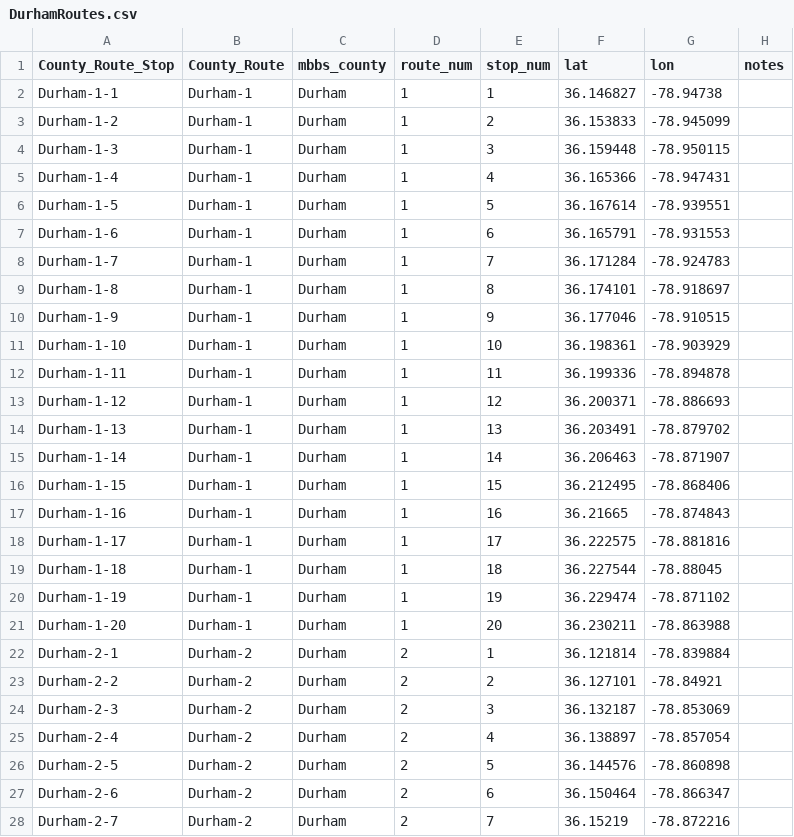
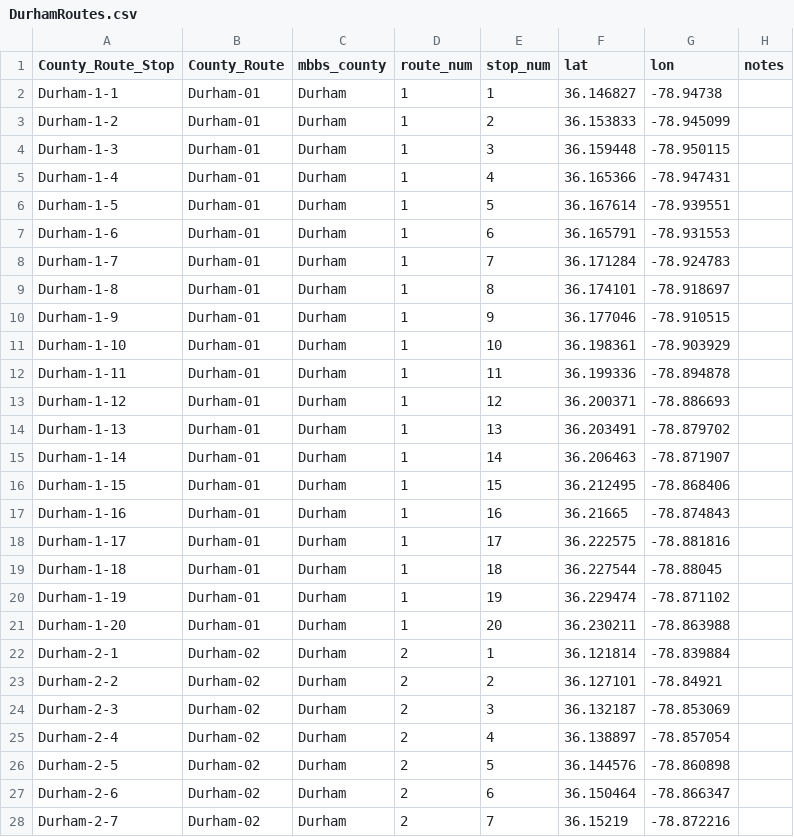
Before and after one commit to hurlbertlab/mbbs-analysis, a CSV file: spatial/spatialbycounty/DurhamRoutes.csv, drawn as a sheet; only a part is shown; the diff covers the shown part only.

```diff
--- a/spatial/spatialbycounty/DurhamRoutes.csv
+++ b/spatial/spatialbycounty/DurhamRoutes.csv
@@ -1,28 +1,28 @@
 "County_Route_Stop","County_Route","mbbs_county","route_num","stop_num","lat","lon","notes"
-"Durham-1-1","Durham-1","Durham",1,1,36.146827,-78.94738,""
-"Durham-1-2","Durham-1","Durham",1,2,36.153833,-78.945099,""
-"Durham-1-3","Durham-1","Durham",1,3,36.159448,-78.950115,""
-"Durham-1-4","Durham-1","Durham",1,4,36.165366,-78.947431,""
-"Durham-1-5","Durham-1","Durham",1,5,36.167614,-78.939551,""
-"Durham-1-6","Durham-1","Durham",1,6,36.165791,-78.931553,""
-"Durham-1-7","Durham-1","Durham",1,7,36.171284,-78.924783,""
-"Durham-1-8","Durham-1","Durham",1,8,36.174101,-78.918697,""
-"Durham-1-9","Durham-1","Durham",1,9,36.177046,-78.910515,""
-"Durham-1-10","Durham-1","Durham",1,10,36.198361,-78.903929,""
-"Durham-1-11","Durham-1","Durham",1,11,36.199336,-78.894878,""
-"Durham-1-12","Durham-1","Durham",1,12,36.200371,-78.886693,""
-"Durham-1-13","Durham-1","Durham",1,13,36.203491,-78.879702,""
-"Durham-1-14","Durham-1","Durham",1,14,36.206463,-78.871907,""
-"Durham-1-15","Durham-1","Durham",1,15,36.212495,-78.868406,""
-"Durham-1-16","Durham-1","Durham",1,16,36.21665,-78.874843,""
-"Durham-1-17","Durham-1","Durham",1,17,36.222575,-78.881816,""
-"Durham-1-18","Durham-1","Durham",1,18,36.227544,-78.88045,""
-"Durham-1-19","Durham-1","Durham",1,19,36.229474,-78.871102,""
-"Durham-1-20","Durham-1","Durham",1,20,36.230211,-78.863988,""
-"Durham-2-1","Durham-2","Durham",2,1,36.121814,-78.839884,""
-"Durham-2-2","Durham-2","Durham",2,2,36.127101,-78.84921,""
-"Durham-2-3","Durham-2","Durham",2,3,36.132187,-78.853069,""
-"Durham-2-4","Durham-2","Durham",2,4,36.138897,-78.857054,""
-"Durham-2-5","Durham-2","Durham",2,5,36.144576,-78.860898,""
-"Durham-2-6","Durham-2","Durham",2,6,36.150464,-78.866347,""
-"Durham-2-7","Durham-2","Durham",2,7,36.15219,-78.872216,""
+"Durham-1-1","Durham-01","Durham",1,1,36.146827,-78.94738,""
+"Durham-1-2","Durham-01","Durham",1,2,36.153833,-78.945099,""
+"Durham-1-3","Durham-01","Durham",1,3,36.159448,-78.950115,""
+"Durham-1-4","Durham-01","Durham",1,4,36.165366,-78.947431,""
+"Durham-1-5","Durham-01","Durham",1,5,36.167614,-78.939551,""
+"Durham-1-6","Durham-01","Durham",1,6,36.165791,-78.931553,""
+"Durham-1-7","Durham-01","Durham",1,7,36.171284,-78.924783,""
+"Durham-1-8","Durham-01","Durham",1,8,36.174101,-78.918697,""
+"Durham-1-9","Durham-01","Durham",1,9,36.177046,-78.910515,""
+"Durham-1-10","Durham-01","Durham",1,10,36.198361,-78.903929,""
+"Durham-1-11","Durham-01","Durham",1,11,36.199336,-78.894878,""
+"Durham-1-12","Durham-01","Durham",1,12,36.200371,-78.886693,""
+"Durham-1-13","Durham-01","Durham",1,13,36.203491,-78.879702,""
+"Durham-1-14","Durham-01","Durham",1,14,36.206463,-78.871907,""
+"Durham-1-15","Durham-01","Durham",1,15,36.212495,-78.868406,""
+"Durham-1-16","Durham-01","Durham",1,16,36.21665,-78.874843,""
+"Durham-1-17","Durham-01","Durham",1,17,36.222575,-78.881816,""
+"Durham-1-18","Durham-01","Durham",1,18,36.227544,-78.88045,""
+"Durham-1-19","Durham-01","Durham",1,19,36.229474,-78.871102,""
+"Durham-1-20","Durham-01","Durham",1,20,36.230211,-78.863988,""
+"Durham-2-1","Durham-02","Durham",2,1,36.121814,-78.839884,""
+"Durham-2-2","Durham-02","Durham",2,2,36.127101,-78.84921,""
+"Durham-2-3","Durham-02","Durham",2,3,36.132187,-78.853069,""
+"Durham-2-4","Durham-02","Durham",2,4,36.138897,-78.857054,""
+"Durham-2-5","Durham-02","Durham",2,5,36.144576,-78.860898,""
+"Durham-2-6","Durham-02","Durham",2,6,36.150464,-78.866347,""
+"Durham-2-7","Durham-02","Durham",2,7,36.15219,-78.872216,""
```
Also changed, not shown: 133 edited cells elsewhere in this file, spatial/RouteStops.csv, spatial/spatialbycounty/ChathamRoutes.csv, 1 other file.
